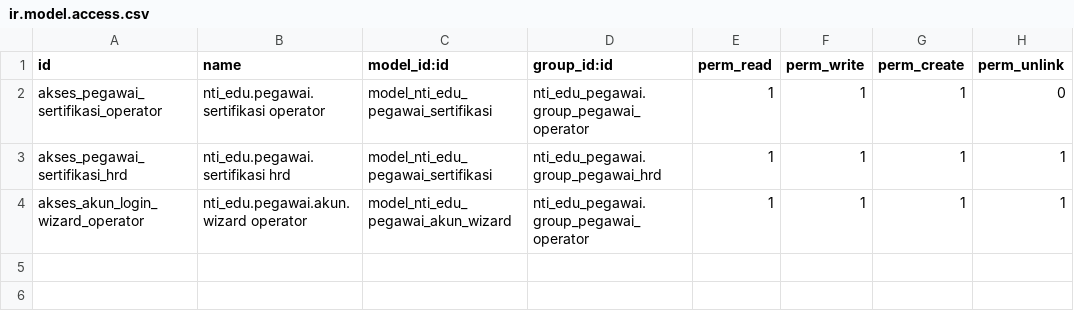
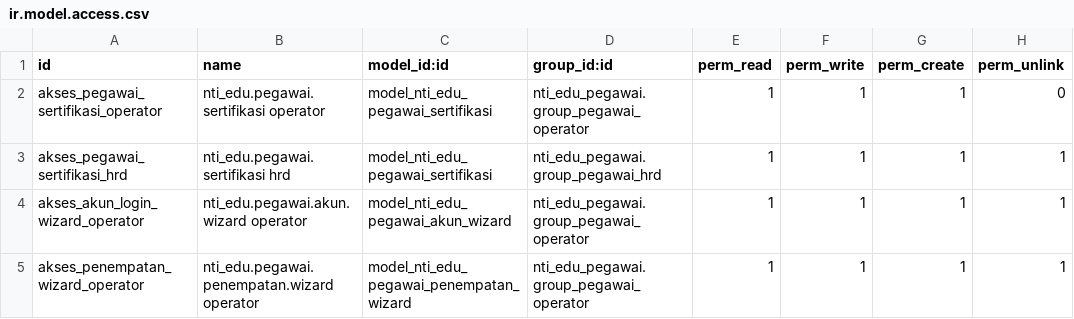
Before and after one commit to haydaralghifari123/ERP-SEKOLAH, a CSV file: nti_edu_pegawai/security/ir.model.access.csv, drawn as a sheet.

Commit message:
nti_edu_pegawai: wizard Tempatkan di Unit Lain

```diff
--- a/nti_edu_pegawai/security/ir.model.access.csv
+++ b/nti_edu_pegawai/security/ir.model.access.csv
@@ -4 +4,2 @@ akses_pegawai_sertifikasi_hrd,nti_edu.pegawai.sertifikasi hrd,model_nti_edu_pega
 akses_akun_login_wizard_operator,nti_edu.pegawai.akun.wizard operator,model_nti_edu_pegawai_akun_wizard,nti_edu_pegawai.group_pegawai_operator,1,1,1,1
+akses_penempatan_wizard_operator,nti_edu.pegawai.penempatan.wizard operator,model_nti_edu_pegawai_penempatan_wizard,nti_edu_pegawai.group_pegawai_operator,1,1,1,1
```
Also changed, not shown: 8 other files.
